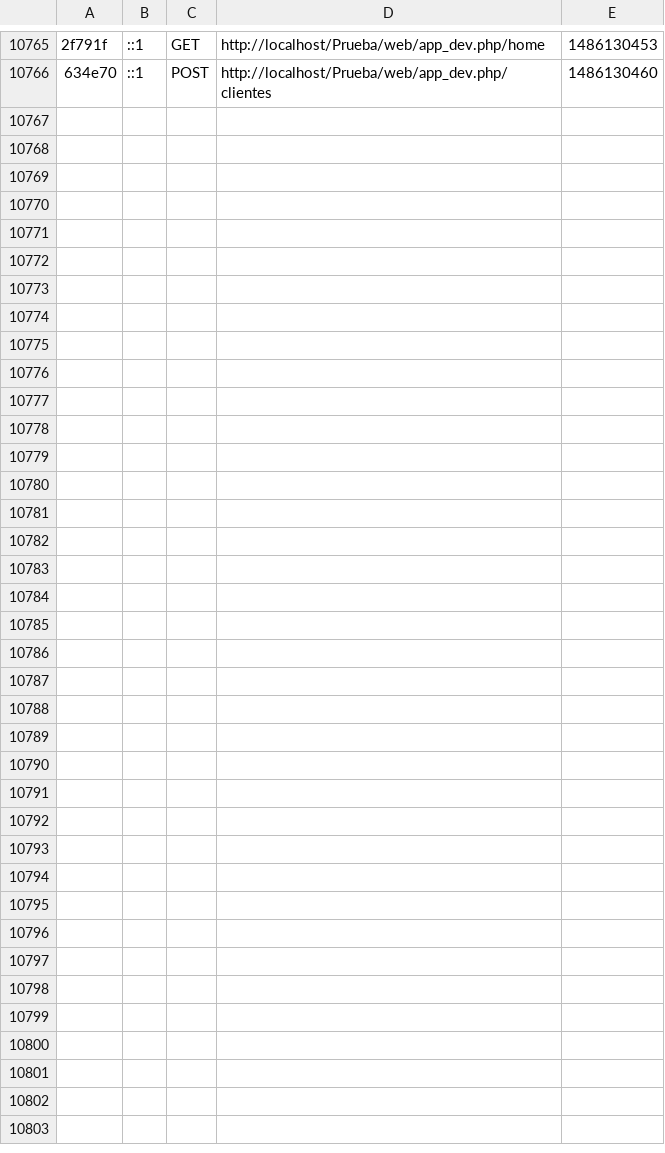
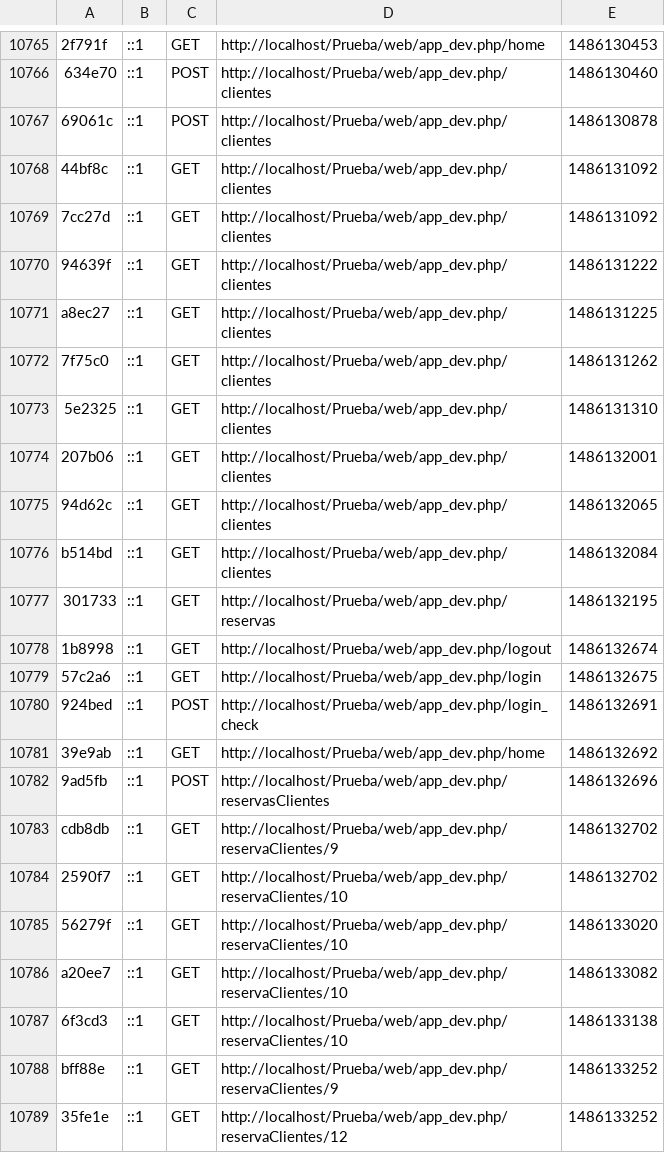
Before and after one commit to CarmeloRP93/Prueba, a CSV file: app/cache/dev/profiler/index.csv, drawn as a sheet; only a part is shown, gaps mark what is left out; the diff names each change by its address in the sheet, - before the commit and + after, or states it on an @@ line.

Commit message:
cancelar reserva implementaoo 2.0

```diff
--- a/app/cache/dev/profiler/index.csv
+++ b/app/cache/dev/profiler/index.csv
+row 10767: 69061c | ::1 | POST | http://localhost/Prueba/web/app_dev.php/clientes | 1486130878
+row 10768: 44bf8c | ::1 | GET | http://localhost/Prueba/web/app_dev.php/clientes | 1486131092
+row 10769: 7cc27d | ::1 | GET | http://localhost/Prueba/web/app_dev.php/clientes | 1486131092
+row 10770: 94639f | ::1 | GET | http://localhost/Prueba/web/app_dev.php/clientes | 1486131222
+row 10771: a8ec27 | ::1 | GET | http://localhost/Prueba/web/app_dev.php/clientes | 1486131225
+row 10772: 7f75c0 | ::1 | GET | http://localhost/Prueba/web/app_dev.php/clientes | 1486131262
+row 10773: 5e2325 | ::1 | GET | http://localhost/Prueba/web/app_dev.php/clientes | 1486131310
+row 10774: 207b06 | ::1 | GET | http://localhost/Prueba/web/app_dev.php/clientes | 1486132001
+row 10775: 94d62c | ::1 | GET | http://localhost/Prueba/web/app_dev.php/clientes | 1486132065
+row 10776: b514bd | ::1 | GET | http://localhost/Prueba/web/app_dev.php/clientes | 1486132084
+row 10777: 301733 | ::1 | GET | http://localhost/Prueba/web/app_dev.php/reservas | 1486132195
+row 10778: 1b8998 | ::1 | GET | http://localhost/Prueba/web/app_dev.php/logout | 1486132674
+row 10779: 57c2a6 | ::1 | GET | http://localhost/Prueba/web/app_dev.php/login | 1486132675
+row 10780: 924bed | ::1 | POST | http://localhost/Prueba/web/app_dev.php/login_check | 1486132691
+row 10781: 39e9ab | ::1 | GET | http://localhost/Prueba/web/app_dev.php/home | 1486132692
+row 10782: 9ad5fb | ::1 | POST | http://localhost/Prueba/web/app_dev.php/reservasClientes | 1486132696
+row 10783: cdb8db | ::1 | GET | http://localhost/Prueba/web/app_dev.php/reservaClientes/9 | 1486132702
+row 10784: 2590f7 | ::1 | GET | http://localhost/Prueba/web/app_dev.php/reservaClientes/10 | 1486132702
+row 10785: 56279f | ::1 | GET | http://localhost/Prueba/web/app_dev.php/reservaClientes/10 | 1486133020
+row 10786: a20ee7 | ::1 | GET | http://localhost/Prueba/web/app_dev.php/reservaClientes/10 | 1486133082
+row 10787: 6f3cd3 | ::1 | GET | http://localhost/Prueba/web/app_dev.php/reservaClientes/10 | 1486133138
+row 10788: bff88e | ::1 | GET | http://localhost/Prueba/web/app_dev.php/reservaClientes/9 | 1486133252
+row 10789: 35fe1e | ::1 | GET | http://localhost/Prueba/web/app_dev.php/reservaClientes/12 | 1486133252
```
Also changed, not shown: 36 other files.
